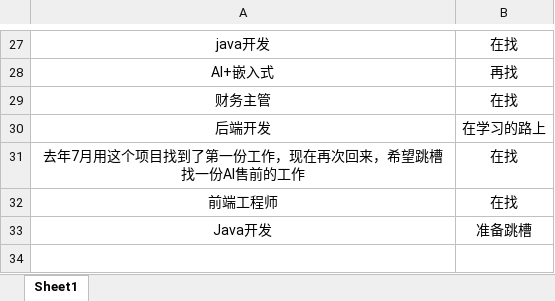
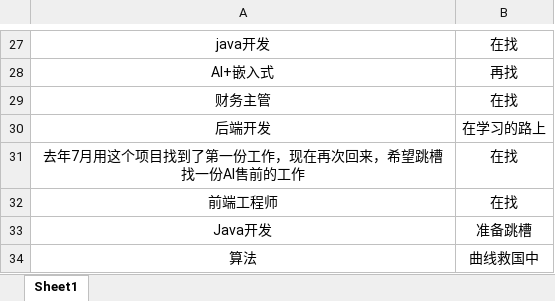
Before and after one commit to loks666/get_jobs, an Excel workbook: 许愿墙.xlsx, sheet Sheet1, drawn as a sheet; only a part is shown, gaps mark what is left out; values as stored, in another font and other column widths than the file's, no borders; the diff names each change by its address in the sheet, - before the commit and + after, or states it on an @@ line.

Commit message:
✨I can do it！

```diff
--- a/许愿墙.xlsx (sheet Sheet1)
+++ b/许愿墙.xlsx (sheet Sheet1)
+row 34: 算法 | 曲线救国中
```
